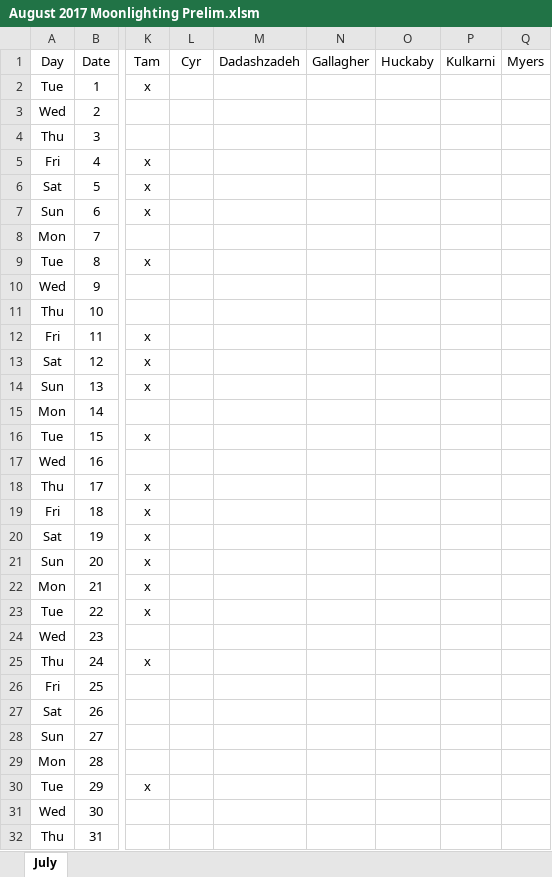
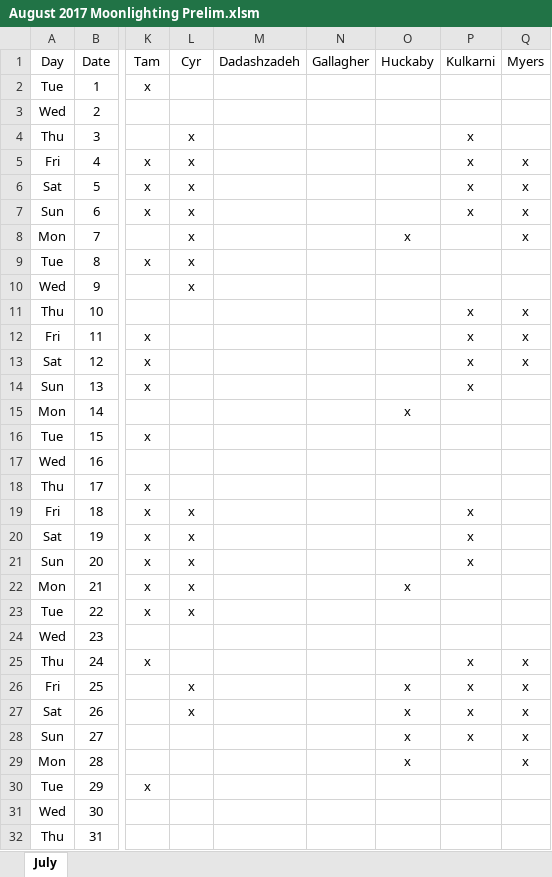
Before and after one commit to handzelrm/moonlighting, an Excel workbook: August 2017 Moonlighting Prelim.xlsm, sheet July, drawn as a sheet; only a part is shown, gaps mark what is left out; values as stored, in another font and other column widths than the file's, no borders; conditional formats not drawn; the diff covers the shown part only; the diff names each change by its address in the sheet, - before the commit and + after, or states it on an @@ line.

Commit message:
added huckaby, myers, cyr, kulkarni

```diff
--- a/August 2017 Moonlighting Prelim.xlsm (sheet July)
+++ b/August 2017 Moonlighting Prelim.xlsm (sheet July)
-L4:L10 (Cyr): (empty)
+L4:L10 (Cyr): x
-P4:P7 (Kulkarni): (empty)
+P4:P7 (Kulkarni): x
-Q5:Q8 (Myers): (empty)
+Q5:Q8 (Myers): x
-O8 (Huckaby): (empty)
+O8 (Huckaby): x
-P11:P14 (Kulkarni): (empty)
+P11:P14 (Kulkarni): x
-Q11:Q13 (Myers): (empty)
+Q11:Q13 (Myers): x
-O15 (Huckaby): (empty)
+O15 (Huckaby): x
-L19:L23 (Cyr): (empty)
+L19:L23 (Cyr): x
-P19:P21 (Kulkarni): (empty)
+P19:P21 (Kulkarni): x
-O22 (Huckaby): (empty)
+O22 (Huckaby): x
-P25:P28 (Kulkarni): (empty)
+P25:P28 (Kulkarni): x
-Q25:Q29 (Myers): (empty)
+Q25:Q29 (Myers): x
-L26:L27 (Cyr): (empty)
+L26:L27 (Cyr): x
-O26:O29 (Huckaby): (empty)
+O26:O29 (Huckaby): x
```
Also changed, not shown: 4 edited cells elsewhere in this sheet.
